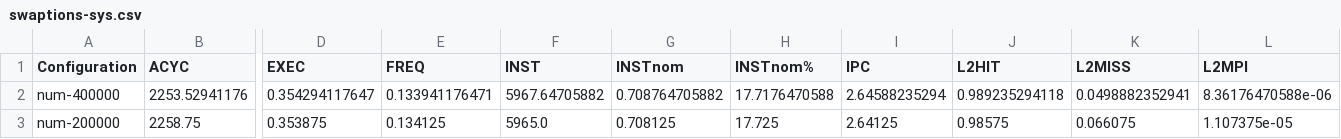
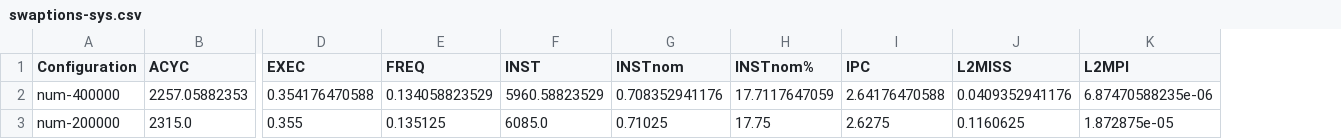
Before and after one commit to niuye8911/rapidlib-linux, a CSV file: modelConstr/source/outputs/swaptions/swaptions-sys.csv, drawn as a sheet; only a part is shown, gaps mark what is left out; removed rows and columns are numbered as before the commit, all else as after; the diff covers the shown part only; the diff names each change by its address in the sheet, - before the commit and + after, or states it on an @@ line.

Commit message:
new batch for swaptions

```diff
--- a/modelConstr/source/outputs/swaptions/swaptions-sys.csv
+++ b/modelConstr/source/outputs/swaptions/swaptions-sys.csv
-column J (L2HIT), rows 2-3: 0.989235294118 | 0.98575
-B2 (ACYC): 2253.52941176
+B2 (ACYC): 2257.05882353
-D2 (EXEC): 0.354294117647
+D2 (EXEC): 0.354176470588
-E2 (FREQ): 0.133941176471
+E2 (FREQ): 0.134058823529
-F2 (INST): 5967.64705882
+F2 (INST): 5960.58823529
-G2 (INSTnom): 0.708764705882
+G2 (INSTnom): 0.708352941176
-H2 (INSTnom%): 17.7176470588
+H2 (INSTnom%): 17.7117647059
-I2 (IPC): 2.64588235294
+I2 (IPC): 2.64176470588
-J2 (L2MISS): 0.0498882352941
+J2 (L2MISS): 0.0409352941176
-K2 (L2MPI): 8.36176470588e-06
+K2 (L2MPI): 6.87470588235e-06
-B3 (ACYC): 2258.75
+B3 (ACYC): 2315.0
-D3 (EXEC): 0.353875
+D3 (EXEC): 0.355
-E3 (FREQ): 0.134125
+E3 (FREQ): 0.135125
-F3 (INST): 5965.0
+F3 (INST): 6085.0
-G3 (INSTnom): 0.708125
+G3 (INSTnom): 0.71025
-H3 (INSTnom%): 17.725
+H3 (INSTnom%): 17.75
-I3 (IPC): 2.64125
+I3 (IPC): 2.6275
-J3 (L2MISS): 0.066075
+J3 (L2MISS): 0.1160625
-K3 (L2MPI): 1.107375e-05
+K3 (L2MPI): 1.872875e-05
```
Also changed, not shown: 159 edited cells elsewhere in this file, 5 other files.
